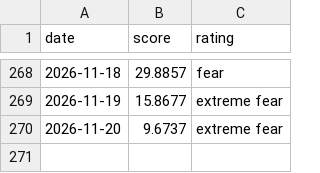
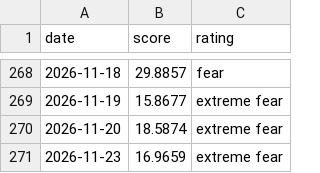
Before and after one commit to iamsam120/market-data, a CSV file: data/fear_greed.csv, drawn as a sheet; only a part is shown, gaps mark what is left out.

```diff
--- a/data/fear_greed.csv
+++ b/data/fear_greed.csv
@@ -269,2 +269,3 @@ date,score,rating
 2026-11-19,15.8677,extreme fear
-2026-11-20,9.6737,extreme fear
+2026-11-20,18.5874,extreme fear
+2026-11-23,16.9659,extreme fear
```
Also changed, not shown: 1 other file.
